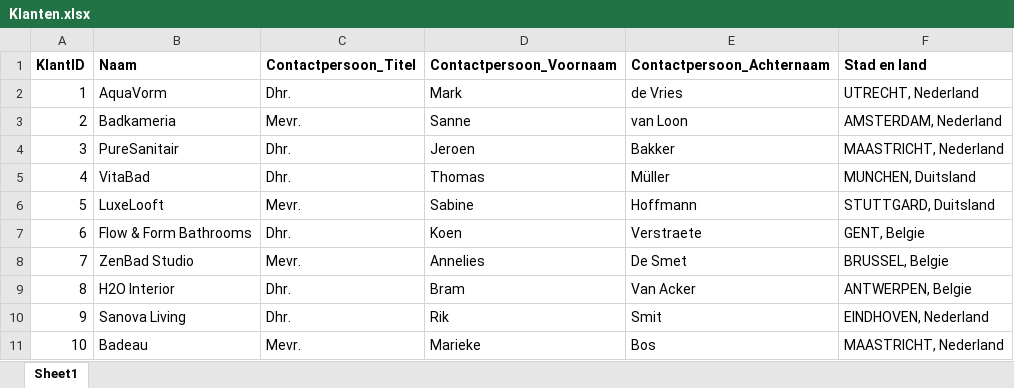
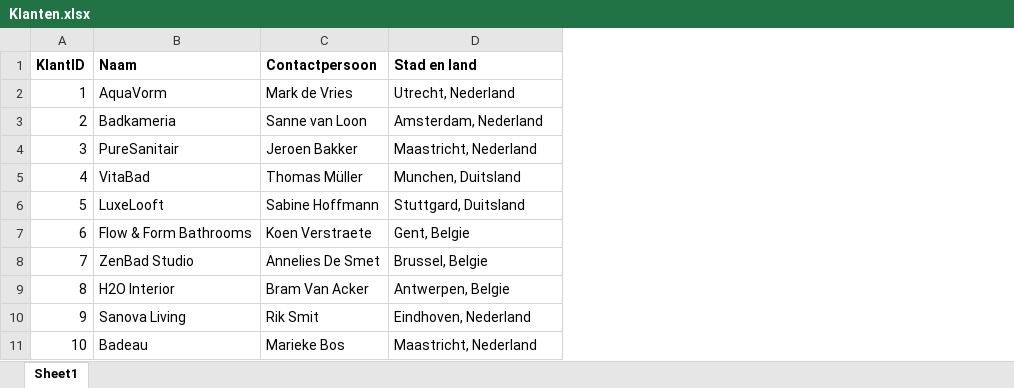
Before and after one commit to ThomasJanssen-tech/Training_Material, an Excel workbook: PowerBI_Fundamentals_NL/Klanten.xlsx, sheet Sheet1, drawn as a sheet; values as stored, in another font and other column widths than the file's, no borders; removed rows and columns are numbered as before the commit, all else as after; the diff names each change by its address in the sheet, - before the commit and + after, or states it on an @@ line.

```diff
--- a/PowerBI_Fundamentals_NL/Klanten.xlsx (sheet Sheet1)
+++ b/PowerBI_Fundamentals_NL/Klanten.xlsx (sheet Sheet1)
-column C (Contactpersoon_Titel), rows 2-11: Dhr. | Mevr. | Dhr. | Dhr. | Mevr. | Dhr. | Mevr. | Dhr. | Dhr. | Mevr.
-column D (Contactpersoon_Voornaam), rows 2-11: Mark | Sanne | Jeroen | Thomas | Sabine | Koen | Annelies | Bram | Rik | Marieke
-column E (Contactpersoon_Achternaam), rows 2-11: de Vries | van Loon | Bakker | Müller | Hoffmann | Verstraete | De Smet | Van Acker | Smit | Bos
+column C (Contactpersoon), rows 2-11: Mark de Vries | Sanne van Loon | Jeroen Bakker | Thomas Müller | Sabine Hoffmann | Koen Verstraete | Annelies De Smet | Bram Van Acker | Rik Smit | Marieke Bos
-D2 (Stad en land): UTRECHT, Nederland
+D2 (Stad en land): Utrecht, Nederland
-D3 (Stad en land): AMSTERDAM, Nederland
+D3 (Stad en land): Amsterdam, Nederland
-D4 (Stad en land): MAASTRICHT, Nederland
+D4 (Stad en land): Maastricht, Nederland
-D5 (Stad en land): MUNCHEN, Duitsland
+D5 (Stad en land): Munchen, Duitsland
-D6 (Stad en land): STUTTGARD, Duitsland
+D6 (Stad en land): Stuttgard, Duitsland
-D7 (Stad en land): GENT, Belgie
+D7 (Stad en land): Gent, Belgie
-D8 (Stad en land): BRUSSEL, Belgie
+D8 (Stad en land): Brussel, Belgie
-D9 (Stad en land): ANTWERPEN, Belgie
+D9 (Stad en land): Antwerpen, Belgie
-D10 (Stad en land): EINDHOVEN, Nederland
+D10 (Stad en land): Eindhoven, Nederland
-D11 (Stad en land): MAASTRICHT, Nederland
+D11 (Stad en land): Maastricht, Nederland
```
Also changed, not shown: PowerBI_Fundamentals_NL/Orders.xlsx, 1 other file.
